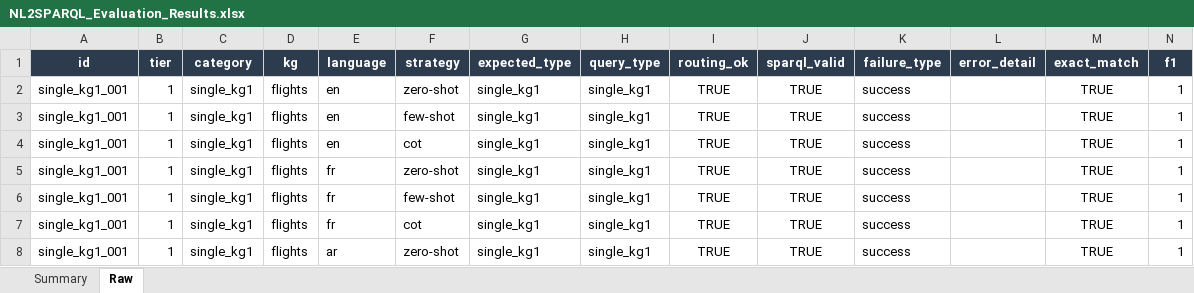
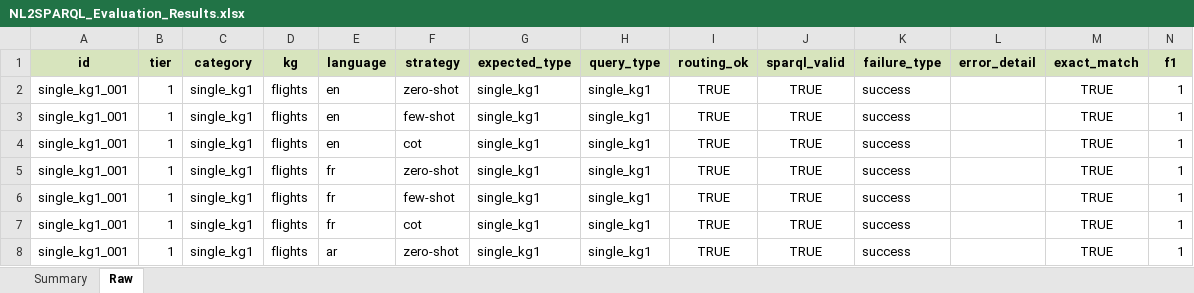
Before and after one commit to nahla1967/NL2SPARQL, an Excel workbook: NL2SPARQL_Evaluation_Results.xlsx, sheet Raw, drawn as a sheet; only a part is shown; values as stored, in another font and other column widths than the file's, no borders; the diff covers the shown part only; the diff names each change by its address in the sheet, - before the commit and + after, or states it on an @@ line.

```diff
--- a/NL2SPARQL_Evaluation_Results.xlsx (sheet Raw)
+++ b/NL2SPARQL_Evaluation_Results.xlsx (sheet Raw)
@@ A1:N1 fill: #2D3B4F → #D7E4BD, text colour: #FFFFFF → black @@
```
Also changed, not shown: cell formats elsewhere in this sheet, sheet Summary.
